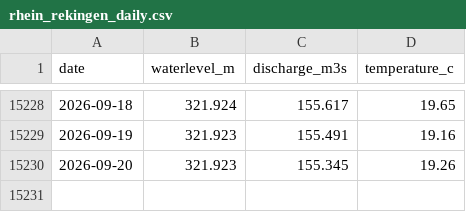
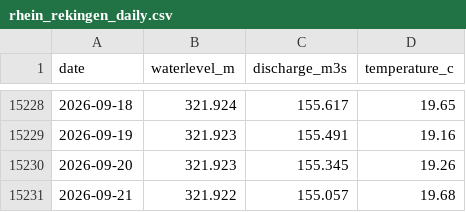
Before and after one commit to samuelb/rheinstats, a CSV file: rhein_rekingen_daily.csv, drawn as a sheet; only a part is shown, gaps mark what is left out.

```diff
--- a/rhein_rekingen_daily.csv
+++ b/rhein_rekingen_daily.csv
@@ -15230 +15230,2 @@ date,waterlevel_m,discharge_m3s,temperature_c
 2026-09-20,321.923,155.345,19.26
+2026-09-21,321.922,155.057,19.68
```
Also changed, not shown: 1 other file.
